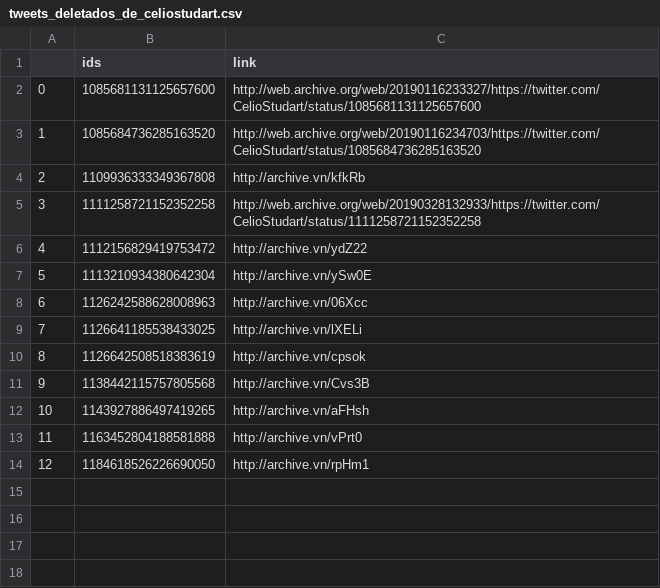
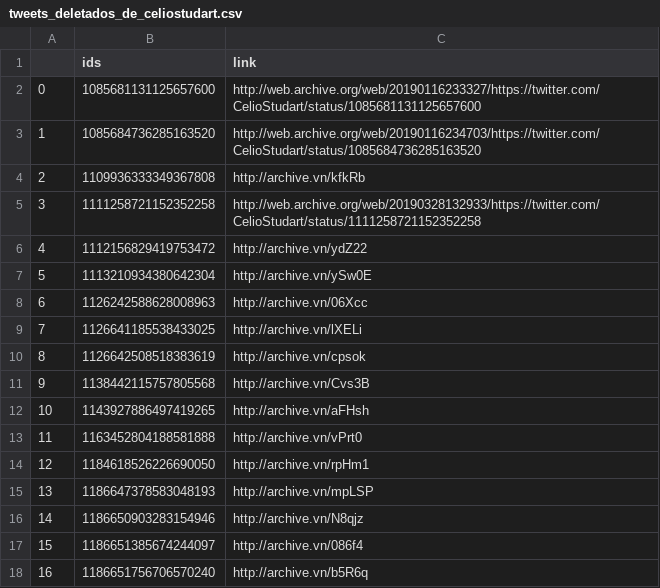
Before and after one commit to projeto7c0/7c0-core, a CSV file: csv/tweets_deletados_de_celiostudart.csv, drawn as a sheet; the diff names each change by its address in the sheet, - before the commit and + after, or states it on an @@ line.

```diff
--- a/csv/tweets_deletados_de_celiostudart.csv
+++ b/csv/tweets_deletados_de_celiostudart.csv
+row 15: 13 | 1186647378583048193 | http://archive.vn/mpLSP
+row 16: 14 | 1186650903283154946 | http://archive.vn/N8qjz
+row 17: 15 | 1186651385674244097 | http://archive.vn/086f4
+row 18: 16 | 1186651756706570240 | http://archive.vn/b5R6q
```
Also changed, not shown: csv/tweets_deletados_de_TiagoMitraud.csv, csv/tweets_deletados_de_danielpmerj.csv, 43 other files.
